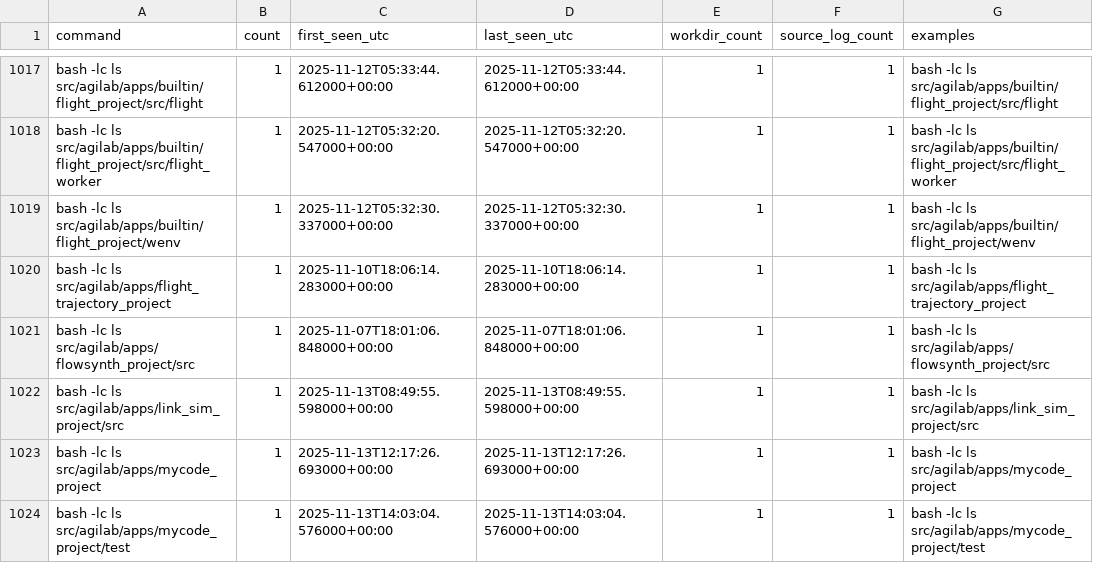
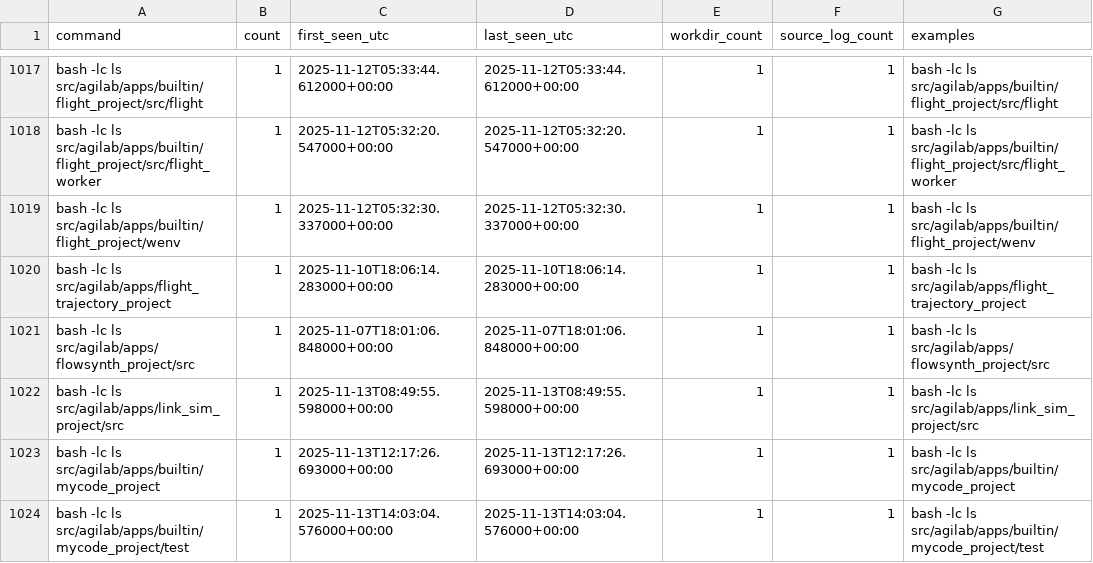
Before and after one commit to ThalesGroup/agilab, a TSV file: codex/codex_shell_command_stats.tsv, drawn as a sheet; only a part is shown, gaps mark what is left out; the diff covers the shown part only.

```diff
--- a/codex/codex_shell_command_stats.tsv
+++ b/codex/codex_shell_command_stats.tsv
@@ -1022,3 +1022,3 @@ bash -lc ls src/agilab/apps/flowsynth_project/src	1	2025-11-07T18:01:06.848000+0
 bash -lc ls src/agilab/apps/link_sim_project/src	1	2025-11-13T08:49:55.598000+00:00	2025-11-13T08:49:55.598000+00:00	1	1	bash -lc ls src/agilab/apps/link_sim_project/src
-bash -lc ls src/agilab/apps/mycode_project	1	2025-11-13T12:17:26.693000+00:00	2025-11-13T12:17:26.693000+00:00	1	1	bash -lc ls src/agilab/apps/mycode_project
-bash -lc ls src/agilab/apps/mycode_project/test	1	2025-11-13T14:03:04.576000+00:00	2025-11-13T14:03:04.576000+00:00	1	1	bash -lc ls src/agilab/apps/mycode_project/test
+bash -lc ls src/agilab/apps/builtin/mycode_project	1	2025-11-13T12:17:26.693000+00:00	2025-11-13T12:17:26.693000+00:00	1	1	bash -lc ls src/agilab/apps/builtin/mycode_project
+bash -lc ls src/agilab/apps/builtin/mycode_project/test	1	2025-11-13T14:03:04.576000+00:00	2025-11-13T14:03:04.576000+00:00	1	1	bash -lc ls src/agilab/apps/builtin/mycode_project/test
```
Also changed, not shown: 70 edited cells elsewhere in this file, codex/codex_shell_command_main_stats.tsv, codex/codex_shell_history.tsv, 13 other files.
